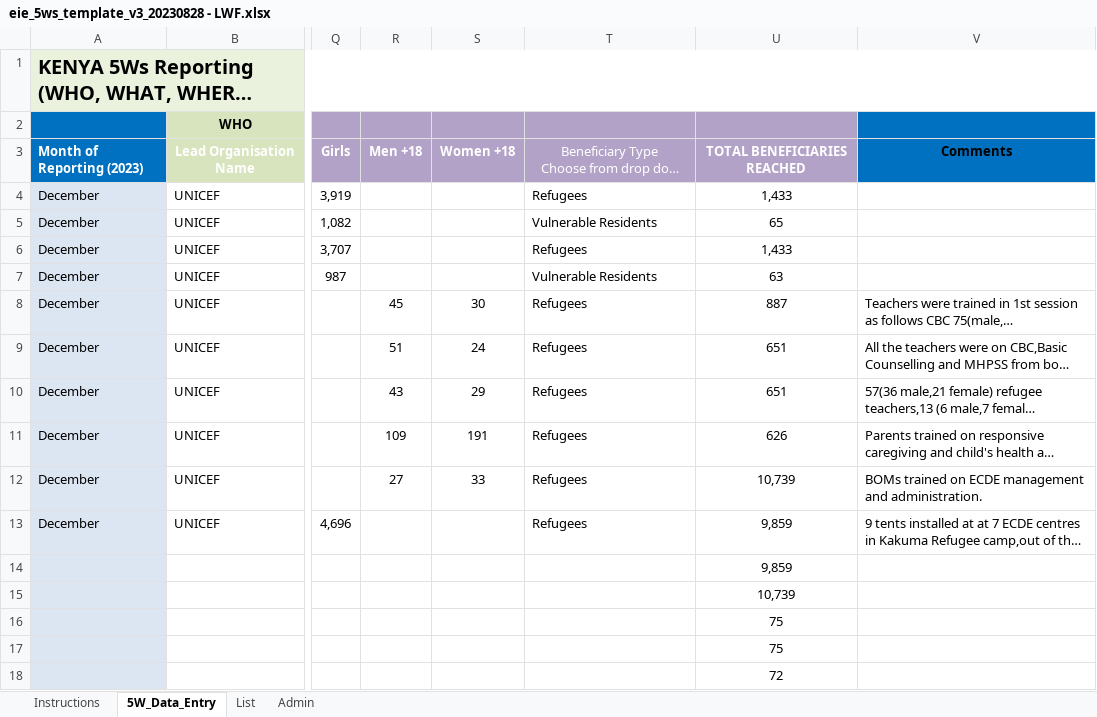
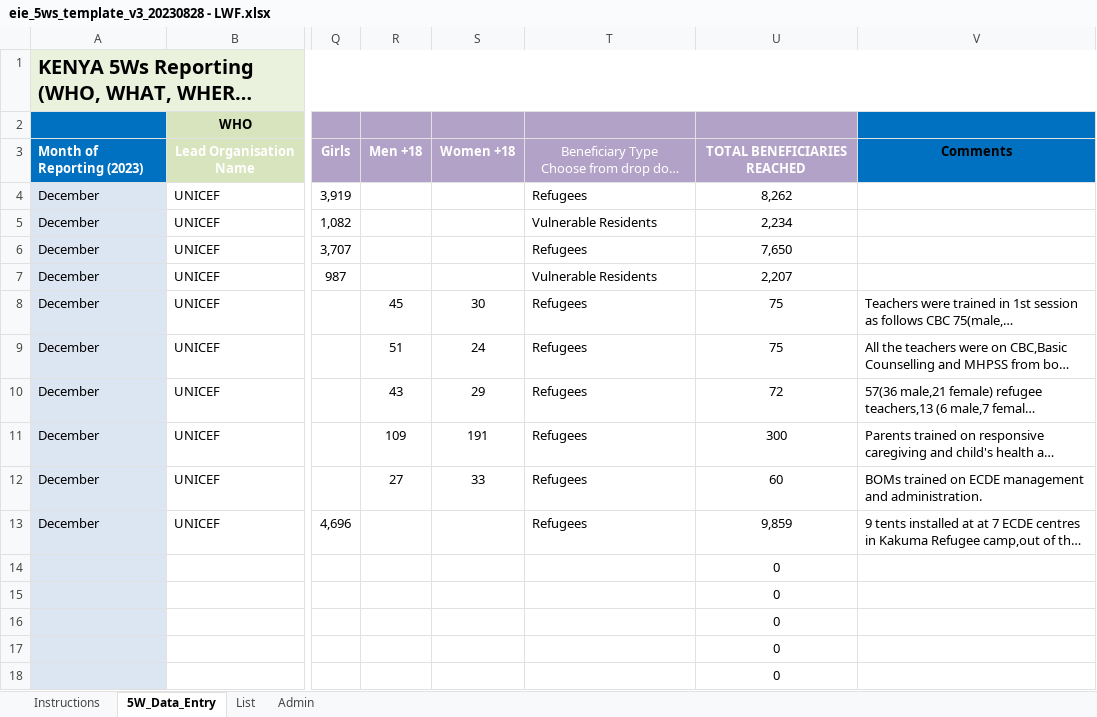
Before and after one commit to kenya-eie-wg/eie_wg_5ws, an Excel workbook: data/5Ws_2023_v2/eie_5ws_template_v3_20230828 - LWF.xlsx, sheet 5W_Data_Entry, drawn as a sheet; only a part is shown, gaps mark what is left out; long unchanged cells end in …; values as stored, in another font and other column widths than the file's, no borders; table styles not drawn; the diff names each change by its address in the sheet, - before the commit and + after, or states it on an @@ line.

```diff
--- a/data/5Ws_2023_v2/eie_5ws_template_v3_20230828 - LWF.xlsx (sheet 5W_Data_Entry)
+++ b/data/5Ws_2023_v2/eie_5ws_template_v3_20230828 - LWF.xlsx (sheet 5W_Data_Entry)
-U4: 1,433
+U4: 8,262
-U5: 65
+U5: 2,234
-U6: 1,433
+U6: 7,650
-U7: 63
+U7: 2,207
-U8: 887
+U8: 75
-U9: 651
+U9: 75
-U10: 651
+U10: 72
-U11: 626
+U11: 300
-U12: 10,739
+U12: 60
-U14: 9,859
+U14: 0
-U15: 10,739
+U15: 0
-U16:U17: 75
+U16:U17: 0
-U18: 72
+U18: 0
```
Also changed, not shown: formulas that keep their value, hidden cells, data/5Ws_2023_v2/eie_5ws_template_v3_20230828 - FCA.xlsx, 13 other files.
